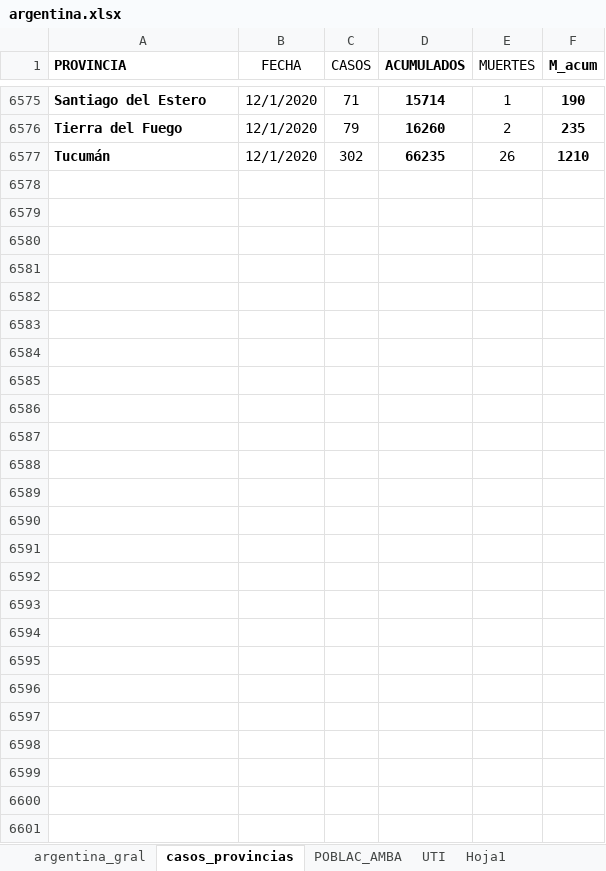
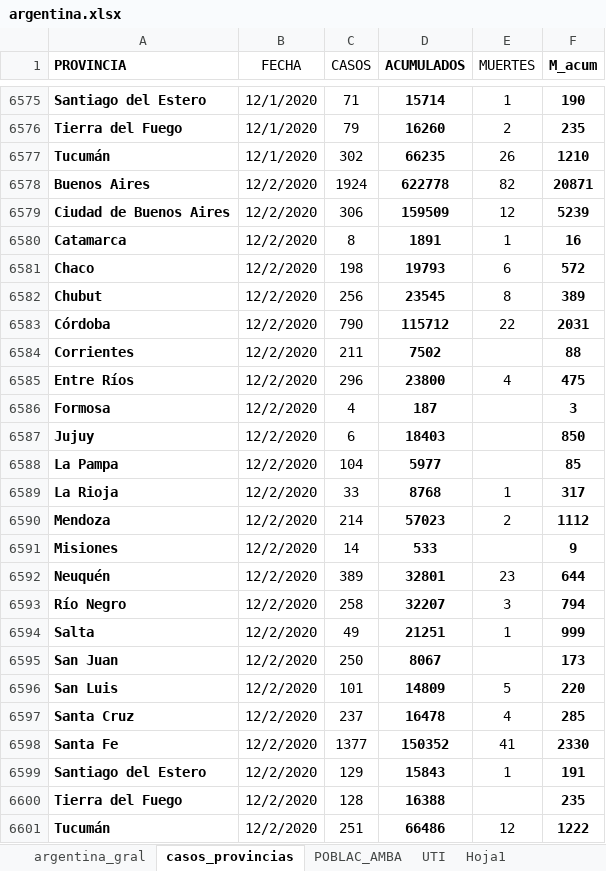
Before and after one commit to GIBD/covid, an Excel workbook: data/argentina.xlsx, sheet casos_provincias, drawn as a sheet; only a part is shown, gaps mark what is left out; values as stored, in another font and other column widths than the file's, no borders; conditional formats not drawn; the diff names each change by its address in the sheet, - before the commit and + after, or states it on an @@ line.

```diff
--- a/data/argentina.xlsx (sheet casos_provincias)
+++ b/data/argentina.xlsx (sheet casos_provincias)
+row 6578: Buenos Aires | 12/2/2020 | 1924 | 622778 | 82 | 20871
+row 6579: Ciudad de Buenos Aires | 12/2/2020 | 306 | 159509 | 12 | 5239
+row 6580: Catamarca | 12/2/2020 | 8 | 1891 | 1 | 16
+row 6581: Chaco | 12/2/2020 | 198 | 19793 | 6 | 572
+row 6582: Chubut | 12/2/2020 | 256 | 23545 | 8 | 389
+row 6583: Córdoba | 12/2/2020 | 790 | 115712 | 22 | 2031
+row 6584: Corrientes | 12/2/2020 | 211 | 7502 |  | 88
+row 6585: Entre Ríos | 12/2/2020 | 296 | 23800 | 4 | 475
+row 6586: Formosa | 12/2/2020 | 4 | 187 |  | 3
+row 6587: Jujuy | 12/2/2020 | 6 | 18403 |  | 850
+row 6588: La Pampa | 12/2/2020 | 104 | 5977 |  | 85
+row 6589: La Rioja | 12/2/2020 | 33 | 8768 | 1 | 317
+row 6590: Mendoza | 12/2/2020 | 214 | 57023 | 2 | 1112
+row 6591: Misiones | 12/2/2020 | 14 | 533 |  | 9
+row 6592: Neuquén | 12/2/2020 | 389 | 32801 | 23 | 644
+row 6593: Río Negro | 12/2/2020 | 258 | 32207 | 3 | 794
+row 6594: Salta | 12/2/2020 | 49 | 21251 | 1 | 999
+row 6595: San Juan | 12/2/2020 | 250 | 8067 |  | 173
+row 6596: San Luis | 12/2/2020 | 101 | 14809 | 5 | 220
+row 6597: Santa Cruz | 12/2/2020 | 237 | 16478 | 4 | 285
+row 6598: Santa Fe | 12/2/2020 | 1377 | 150352 | 41 | 2330
+row 6599: Santiago del Estero | 12/2/2020 | 129 | 15843 | 1 | 191
+row 6600: Tierra del Fuego | 12/2/2020 | 128 | 16388 |  | 235
+row 6601: Tucumán | 12/2/2020 | 251 | 66486 | 12 | 1222
```
Also changed, not shown: sheet argentina_gral, 1 other file.
